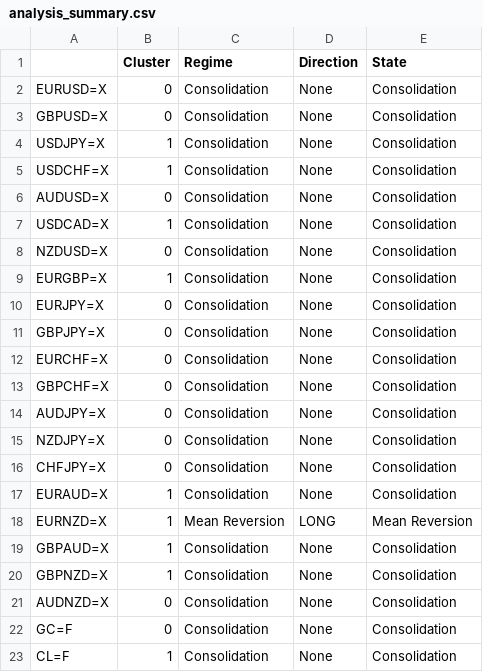
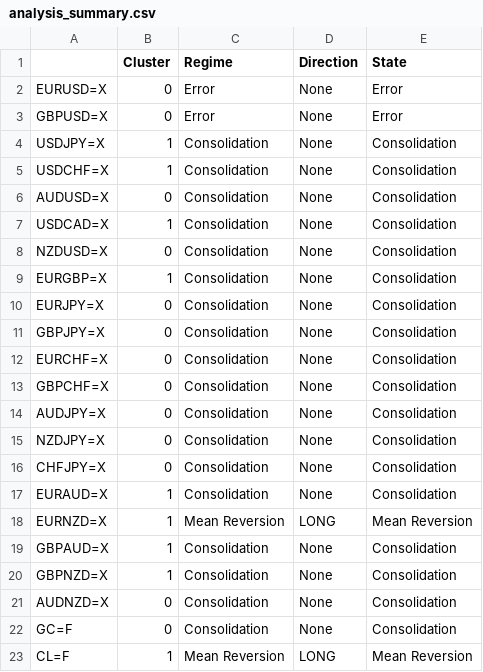
Before and after one commit to victorlemasi/HMM-CODE, a CSV file: analysis_summary.csv, drawn as a sheet.

```diff
--- a/analysis_summary.csv
+++ b/analysis_summary.csv
@@ -1,4 +1,4 @@
 ,Cluster,Regime,Direction,State
-EURUSD=X,0,Consolidation,None,Consolidation
-GBPUSD=X,0,Consolidation,None,Consolidation
+EURUSD=X,0,Error,None,Error
+GBPUSD=X,0,Error,None,Error
 USDJPY=X,1,Consolidation,None,Consolidation
@@ -22,2 +22,2 @@ AUDNZD=X,0,Consolidation,None,Consolidation
 GC=F,0,Consolidation,None,Consolidation
-CL=F,1,Consolidation,None,Consolidation
+CL=F,1,Mean Reversion,LONG,Mean Reversion
```
Also changed, not shown: backtest_results.csv, backtest_trade_log.csv, 3 other files.
